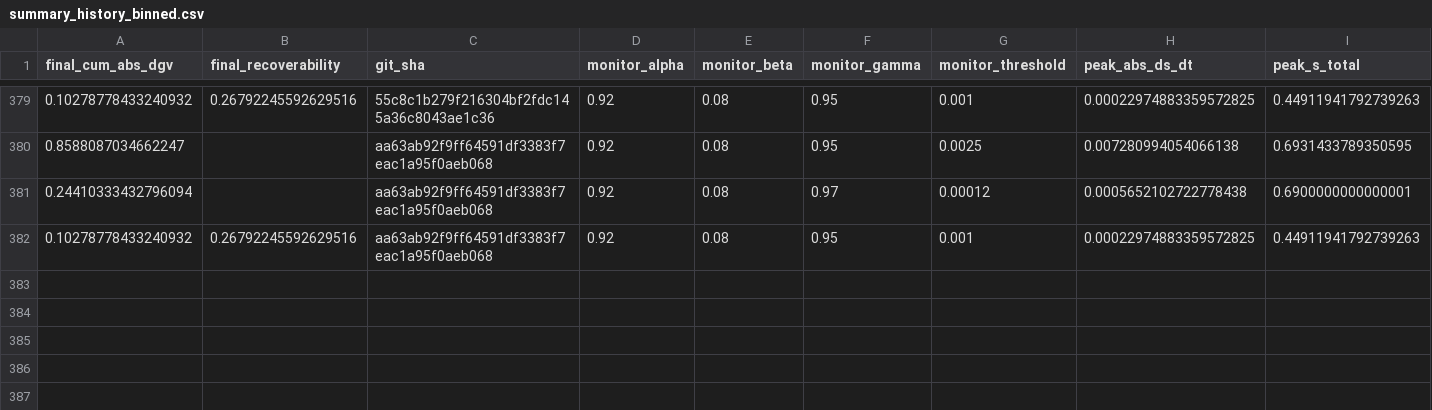
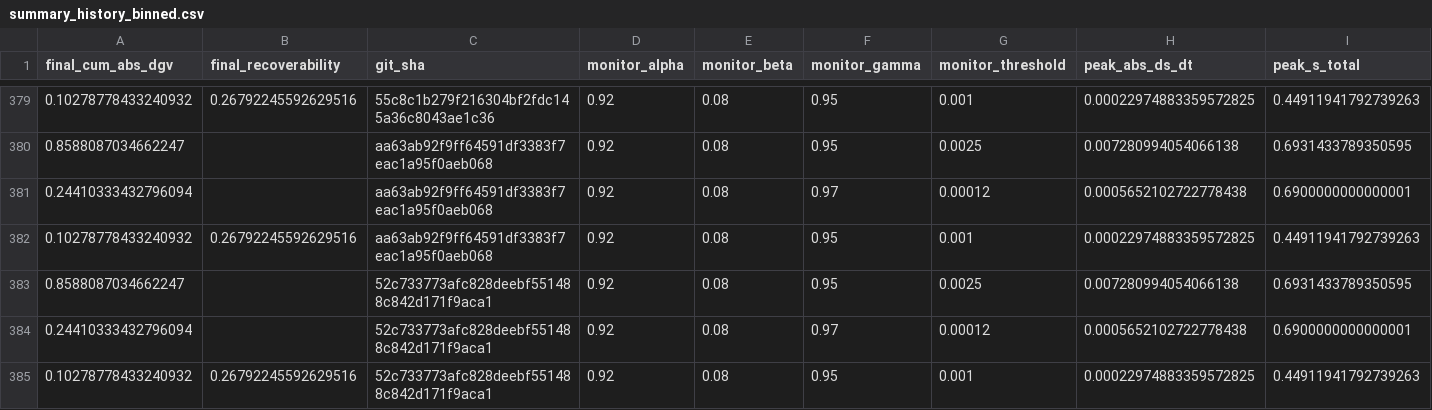
Before and after one commit to willshacklett/god-variable-theory, a CSV file: data/longitudinal/summary_history_binned.csv, drawn as a sheet; only a part is shown, gaps mark what is left out; rows hold the shown columns only; the diff names each change by its address in the sheet, - before the commit and + after, or states it on an @@ line.

```diff
--- a/data/longitudinal/summary_history_binned.csv
+++ b/data/longitudinal/summary_history_binned.csv
+row 383: 0.8588087034662247 |  | 52c733773afc828deebf551488c842d171f9aca1 | 0.92 | 0.08 | 0.95 | 0.0025 | 0.007280994054066138 | 0.6931433789350595
+row 384: 0.24410333432796094 |  | 52c733773afc828deebf551488c842d171f9aca1 | 0.92 | 0.08 | 0.97 | 0.00012 | 0.0005652102722778438 | 0.6900000000000001
+row 385: 0.10278778433240932 | 0.26792245592629516 | 52c733773afc828deebf551488c842d171f9aca1 | 0.92 | 0.08 | 0.95 | 0.001 | 0.00022974883359572825 | 0.44911941792739263
```
Also changed, not shown: data/longitudinal/summary_history.csv.
